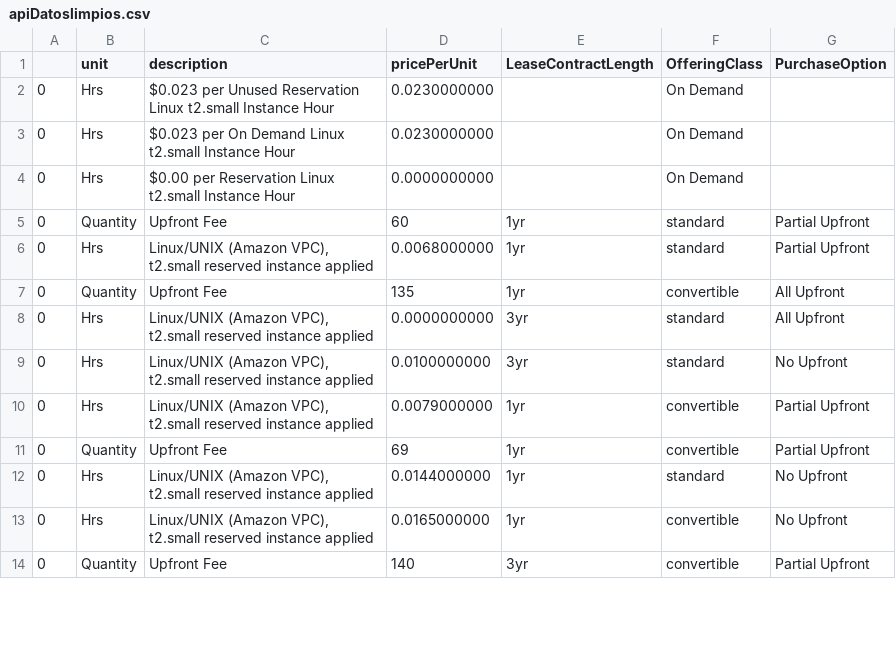
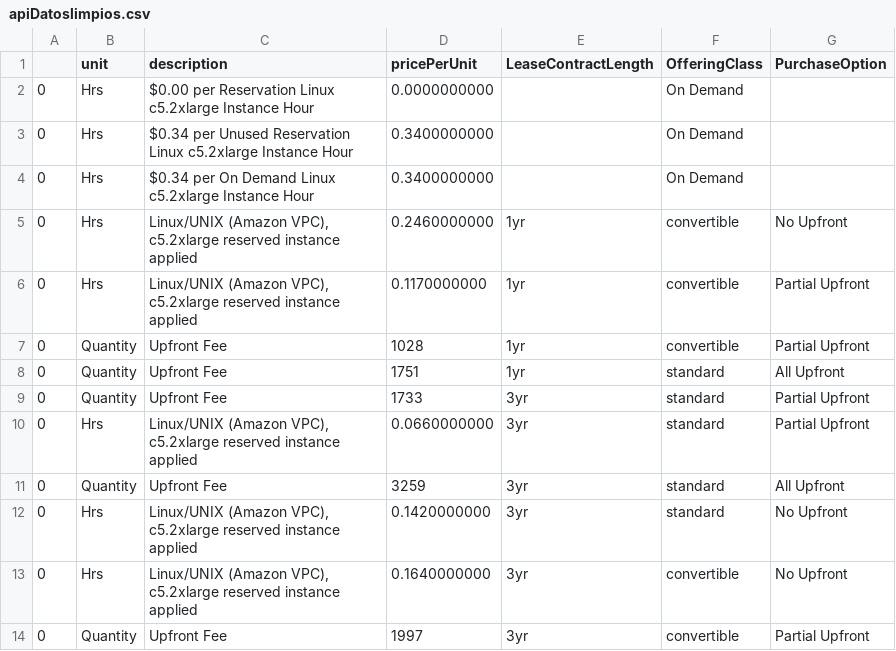
Before and after one commit to cdvcristiann/cost_analysis_EC2_AWS, a CSV file: apiDatoslimpios.csv, drawn as a sheet; only a part is shown; the diff covers the shown part only.

```diff
--- a/apiDatoslimpios.csv
+++ b/apiDatoslimpios.csv
@@ -1,14 +1,14 @@
 ,unit,description,pricePerUnit,LeaseContractLength,OfferingClass,PurchaseOption
-0,Hrs,$0.023 per Unused Reservation Linux t2.small Instance Hour,0.0230000000,,On Demand,
-0,Hrs,$0.023 per On Demand Linux t2.small Instance Hour,0.0230000000,,On Demand,
-0,Hrs,$0.00 per Reservation Linux t2.small Instance Hour,0.0000000000,,On Demand,
-0,Quantity,Upfront Fee,60,1yr,standard,Partial Upfront
-0,Hrs,"Linux/UNIX (Amazon VPC), t2.small reserved instance applied",0.0068000000,1yr,standard,Partial Upfront
-0,Quantity,Upfront Fee,135,1yr,convertible,All Upfront
-0,Hrs,"Linux/UNIX (Amazon VPC), t2.small reserved instance applied",0.0000000000,3yr,standard,All Upfront
-0,Hrs,"Linux/UNIX (Amazon VPC), t2.small reserved instance applied",0.0100000000,3yr,standard,No Upfront
-0,Hrs,"Linux/UNIX (Amazon VPC), t2.small reserved instance applied",0.0079000000,1yr,convertible,Partial Upfront
-0,Quantity,Upfront Fee,69,1yr,convertible,Partial Upfront
-0,Hrs,"Linux/UNIX (Amazon VPC), t2.small reserved instance applied",0.0144000000,1yr,standard,No Upfront
-0,Hrs,"Linux/UNIX (Amazon VPC), t2.small reserved instance applied",0.0165000000,1yr,convertible,No Upfront
-0,Quantity,Upfront Fee,140,3yr,convertible,Partial Upfront
+0,Hrs,$0.00 per Reservation Linux c5.2xlarge Instance Hour,0.0000000000,,On Demand,
+0,Hrs,$0.34 per Unused Reservation Linux c5.2xlarge Instance Hour,0.3400000000,,On Demand,
+0,Hrs,$0.34 per On Demand Linux c5.2xlarge Instance Hour,0.3400000000,,On Demand,
+0,Hrs,"Linux/UNIX (Amazon VPC), c5.2xlarge reserved instance applied",0.2460000000,1yr,convertible,No Upfront
+0,Hrs,"Linux/UNIX (Amazon VPC), c5.2xlarge reserved instance applied",0.1170000000,1yr,convertible,Partial Upfront
+0,Quantity,Upfront Fee,1028,1yr,convertible,Partial Upfront
+0,Quantity,Upfront Fee,1751,1yr,standard,All Upfront
+0,Quantity,Upfront Fee,1733,3yr,standard,Partial Upfront
+0,Hrs,"Linux/UNIX (Amazon VPC), c5.2xlarge reserved instance applied",0.0660000000,3yr,standard,Partial Upfront
+0,Quantity,Upfront Fee,3259,3yr,standard,All Upfront
+0,Hrs,"Linux/UNIX (Amazon VPC), c5.2xlarge reserved instance applied",0.1420000000,3yr,standard,No Upfront
+0,Hrs,"Linux/UNIX (Amazon VPC), c5.2xlarge reserved instance applied",0.1640000000,3yr,convertible,No Upfront
+0,Quantity,Upfront Fee,1997,3yr,convertible,Partial Upfront
```
Also changed, not shown: 2 added rows, 2 removed rows and 11 edited cells elsewhere in this file, data_analysis_sin_null.csv, 10 other files.
